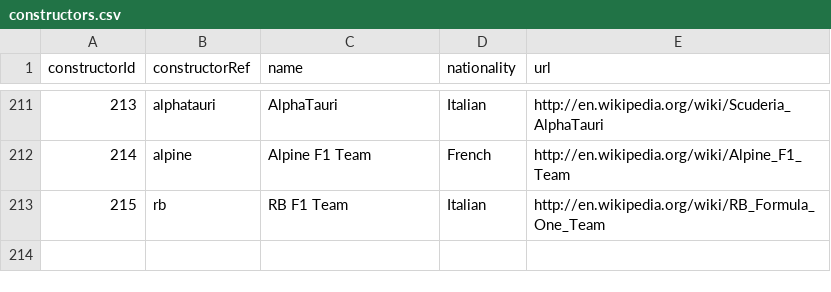
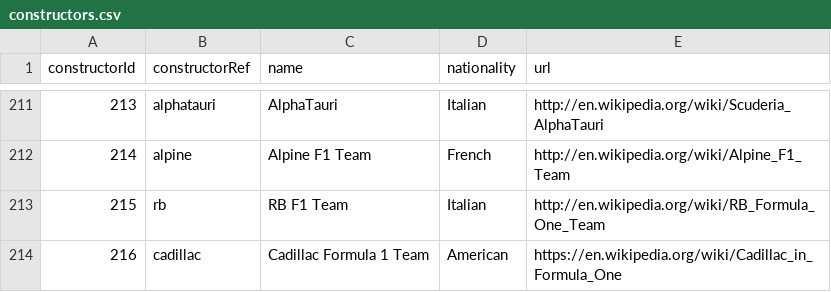
Before and after one commit to patrickviolin/f1-champions-prediction, a CSV file: train_and_test_data/01_raw/constructors.csv, drawn as a sheet; only a part is shown, gaps mark what is left out; the diff names each change by its address in the sheet, - before the commit and + after, or states it on an @@ line.

Commit message:
add(schema): add cadillac team

```diff
--- a/train_and_test_data/01_raw/constructors.csv
+++ b/train_and_test_data/01_raw/constructors.csv
+row 214: 216 | cadillac | Cadillac Formula 1 Team | American | https://en.wikipedia.org/wiki/Cadillac_in_Formula_One
```
